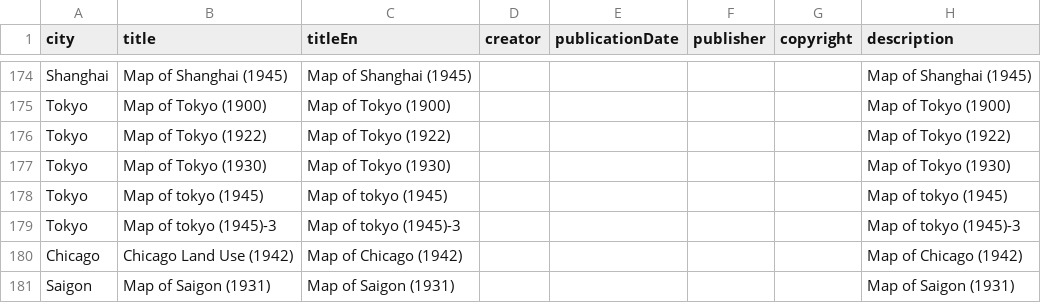
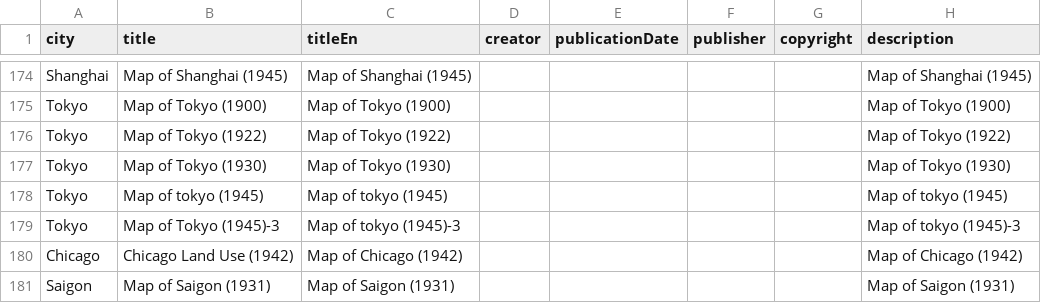
Before and after one commit to yohman/maplibrary, a CSV file: data/maps.csv, drawn as a sheet; only a part is shown, gaps mark what is left out; the diff names each change by its address in the sheet, - before the commit and + after, or states it on an @@ line.

```diff
--- a/data/maps.csv
+++ b/data/maps.csv
-B179 (title): Map of tokyo (1945)-3
+B179 (title): Map of Tokyo (1945)-3
```
Also changed, not shown: 1 other file.
